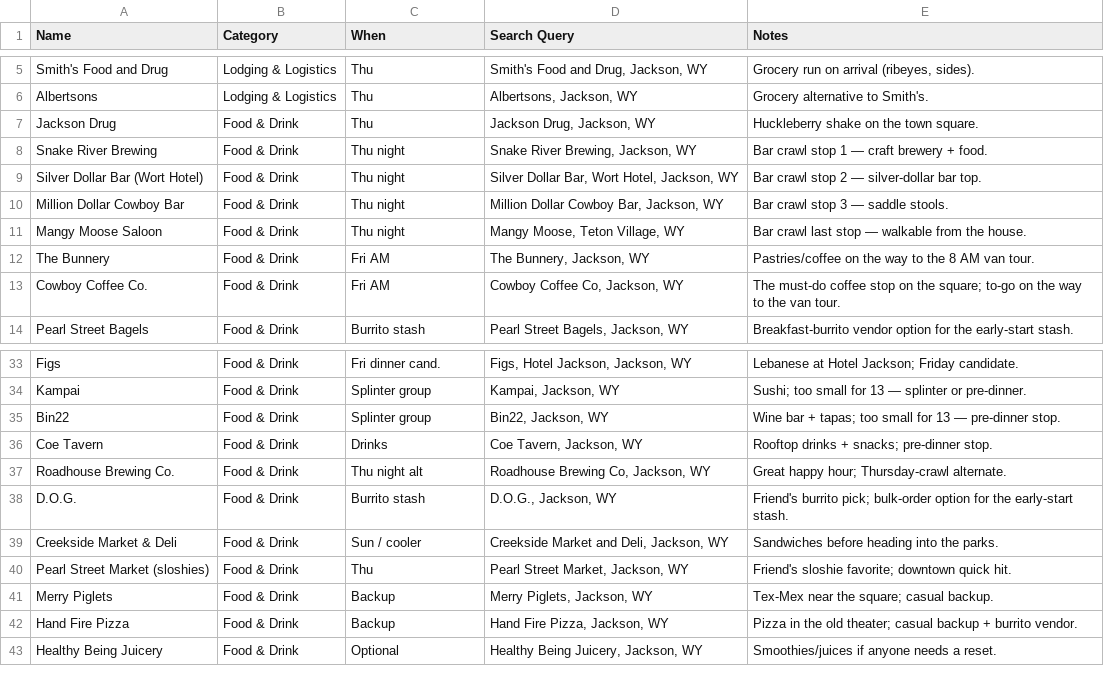
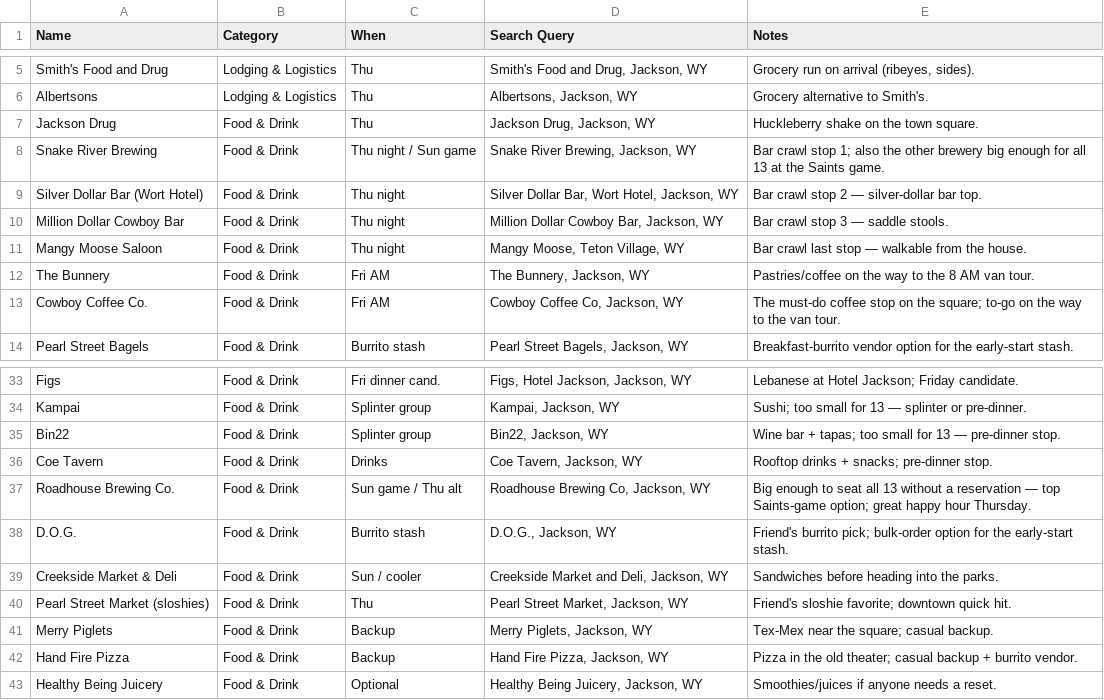
Before and after one commit to evantrapani-collab/jackson-hole-2026, a CSV file: maps/jackson-hole-places.csv, drawn as a sheet; only a part is shown, gaps mark what is left out.

```diff
--- a/maps/jackson-hole-places.csv
+++ b/maps/jackson-hole-places.csv
@@ -7,3 +7,3 @@ Albertsons,Lodging & Logistics,Thu,"Albertsons, Jackson, WY",Grocery alternative
 Jackson Drug,Food & Drink,Thu,"Jackson Drug, Jackson, WY",Huckleberry shake on the town square.
-Snake River Brewing,Food & Drink,Thu night,"Snake River Brewing, Jackson, WY",Bar crawl stop 1 — craft brewery + food.
+Snake River Brewing,Food & Drink,Thu night / Sun game,"Snake River Brewing, Jackson, WY",Bar crawl stop 1; also the other brewery big enough for all 13 at the Saints game.
 Silver Dollar Bar (Wort Hotel),Food & Drink,Thu night,"Silver Dollar Bar, Wort Hotel, Jackson, WY",Bar crawl stop 2 — silver-dollar bar top.
@@ -36,3 +36,3 @@ Bin22,Food & Drink,Splinter group,"Bin22, Jackson, WY",Wine bar + tapas; too sma
 Coe Tavern,Food & Drink,Drinks,"Coe Tavern, Jackson, WY",Rooftop drinks + snacks; pre-dinner stop.
-Roadhouse Brewing Co.,Food & Drink,Thu night alt,"Roadhouse Brewing Co, Jackson, WY",Great happy hour; Thursday-crawl alternate.
+Roadhouse Brewing Co.,Food & Drink,Sun game / Thu alt,"Roadhouse Brewing Co, Jackson, WY",Big enough to seat all 13 without a reservation — top Saints-game option; great happy hour Thursday.
 D.O.G.,Food & Drink,Burrito stash,"D.O.G., Jackson, WY",Friend's burrito pick; bulk-order option for the early-start stash.
```
Also changed, not shown: 14 other files.
